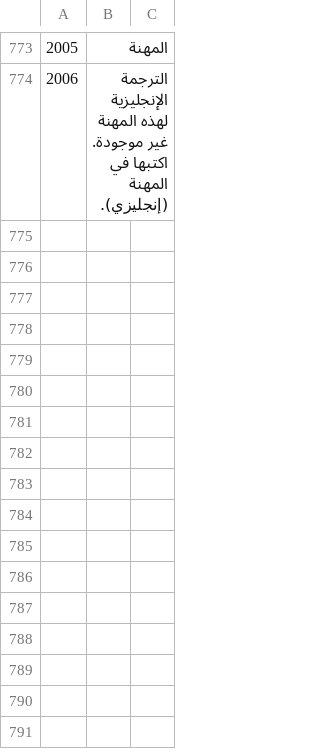
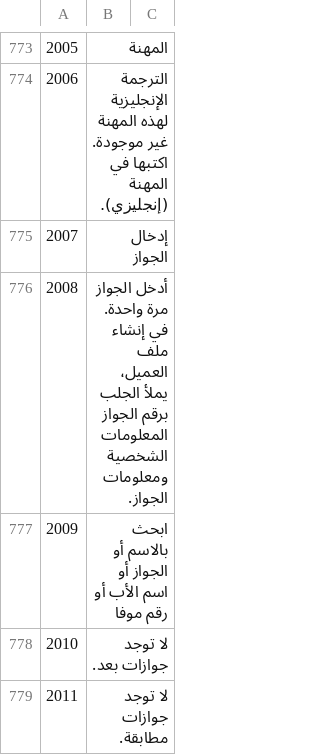
Before and after one commit to sjn6t9/migV33, a TSV file: i18n/parts/ar-9.tsv, drawn as a sheet; only a part is shown, gaps mark what is left out; the diff names each change by its address in the sheet, - before the commit and + after, or states it on an @@ line.

```diff
--- a/i18n/parts/ar-9.tsv
+++ b/i18n/parts/ar-9.tsv
+row 775: 2007 | إدخال الجواز
+row 776: 2008 | أدخل الجواز مرة واحدة. في إنشاء ملف العميل، يملأ الجلب برقم الجواز المعلومات الشخصية ومعلومات الجواز.
+row 777: 2009 | ابحث بالاسم أو الجواز أو اسم الأب أو رقم موفا
+row 778: 2010 | لا توجد جوازات بعد.
+row 779: 2011 | لا توجد جوازات مطابقة.
```
Also changed, not shown: i18n/ar.tsv, i18n/bn.tsv, 13 other files.
